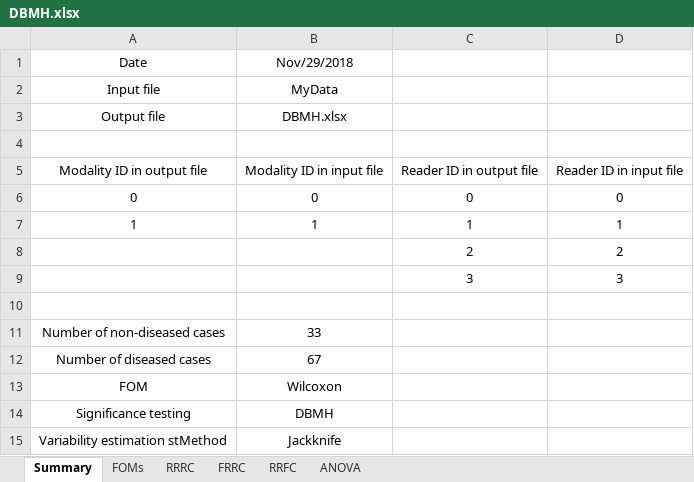
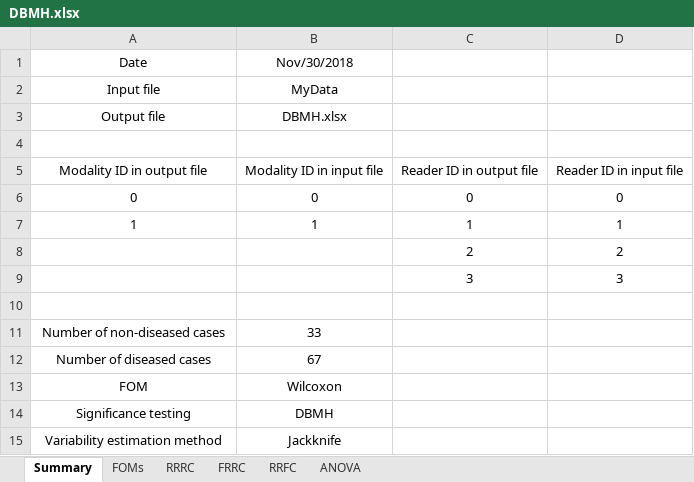
Before and after one commit to dpc10ster/RJafroc, an Excel workbook: vignettes/DBMH.xlsx, sheet Summary, drawn as a sheet; values as stored, in another font and other column widths than the file's, no borders; the diff names each change by its address in the sheet, - before the commit and + after, or states it on an @@ line.

```diff
--- a/vignettes/DBMH.xlsx (sheet Summary)
+++ b/vignettes/DBMH.xlsx (sheet Summary)
-B1: Nov/29/2018
+B1: Nov/30/2018
-A15: Variability estimation stMethod
+A15: Variability estimation method
```
Also changed, not shown: sheet FRRC, vignettes/ORH.xlsx, 9 other files.
